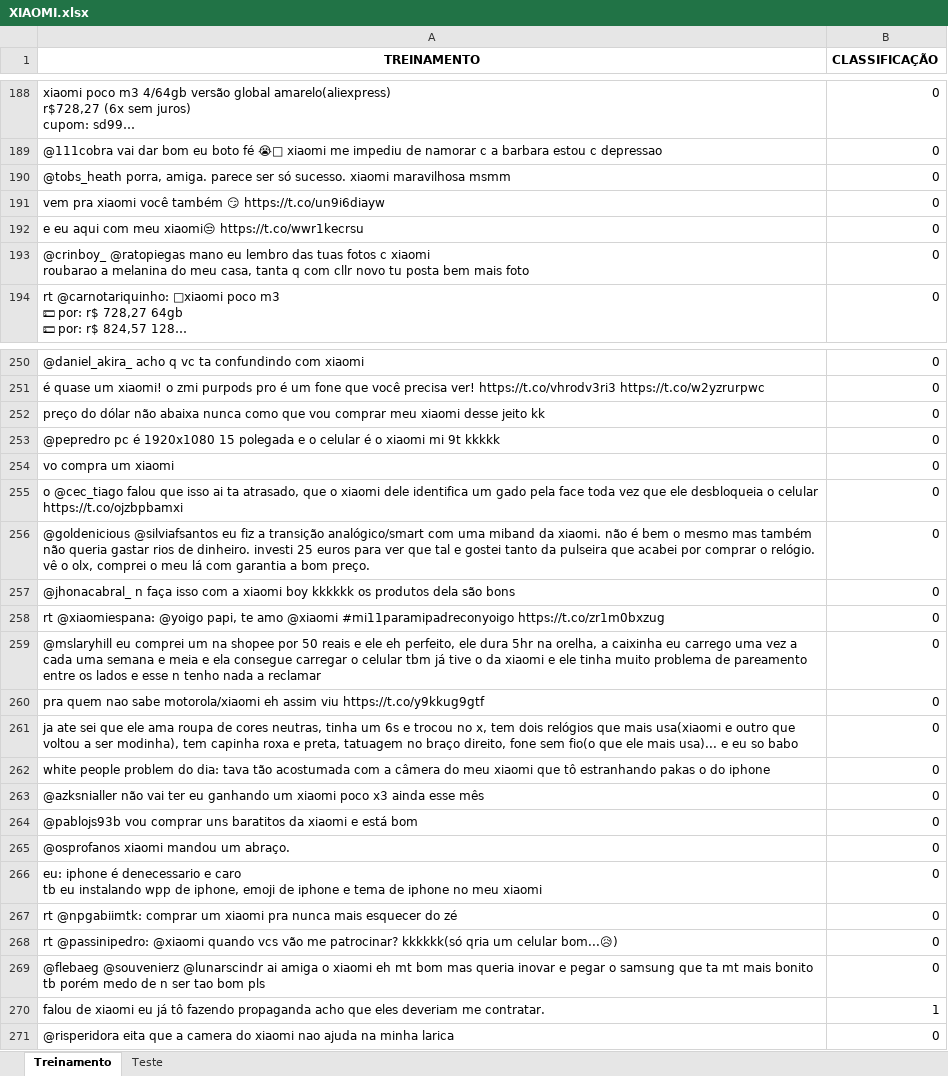
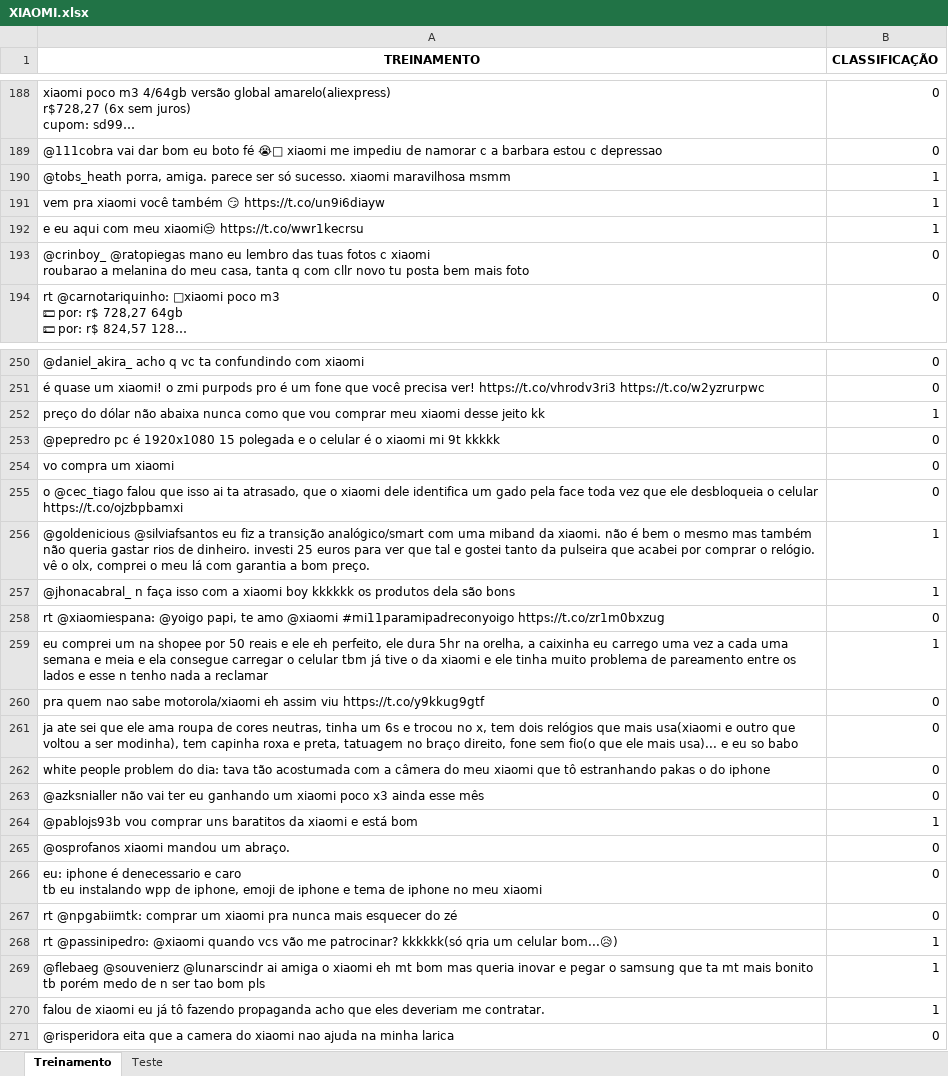
Before and after one commit to LidiaDomingos/PROJETO-1-CDADOS, an Excel workbook: XIAOMI.xlsx, sheet Treinamento, drawn as a sheet; only a part is shown, gaps mark what is left out; long unchanged cells end in …; values as stored, in another font and other column widths than the file's, no borders; removed rows and columns are numbered as before the commit, all else as after; the diff covers the shown part only; the diff names each change by its address in the sheet, - before the commit and + after, or states it on an @@ line.

```diff
--- a/XIAOMI.xlsx (sheet Treinamento)
+++ b/XIAOMI.xlsx (sheet Treinamento)
-B190:B192 (CLASSIFICAÇÃO): 0
+B190:B192 (CLASSIFICAÇÃO): 1
-B252 (CLASSIFICAÇÃO): 0
+B252 (CLASSIFICAÇÃO): 1
-B256:B257 (CLASSIFICAÇÃO): 0
+B256:B257 (CLASSIFICAÇÃO): 1
-row 259: @mslaryhill eu comprei um na shopee por 50 reais e ele eh perfeito, ele dura 5hr na orelha, a caixinha eu carrego uma vez a cada uma semana e meia e ela consegue carregar o celular tbm já tive o da xiaomi e ele tinha muito problema de pareamento entre os lados e esse n tenho nada a reclamar | 0
+row 259: eu comprei um na shopee por 50 reais e ele eh perfeito, ele dura 5hr na orelha, a caixinha eu carrego uma vez a cada uma semana e meia e ela consegue carregar o celular tbm já tive o da xiaomi e ele tinha muito problema de pareamento entre os lados e esse n tenho nada a reclamar | 1
-B264 (CLASSIFICAÇÃO): 0
+B264 (CLASSIFICAÇÃO): 1
-B268:B269 (CLASSIFICAÇÃO): 0
+B268:B269 (CLASSIFICAÇÃO): 1
```
Also changed, not shown: 39 edited cells elsewhere in this sheet, sheet Teste, 1 other file.
